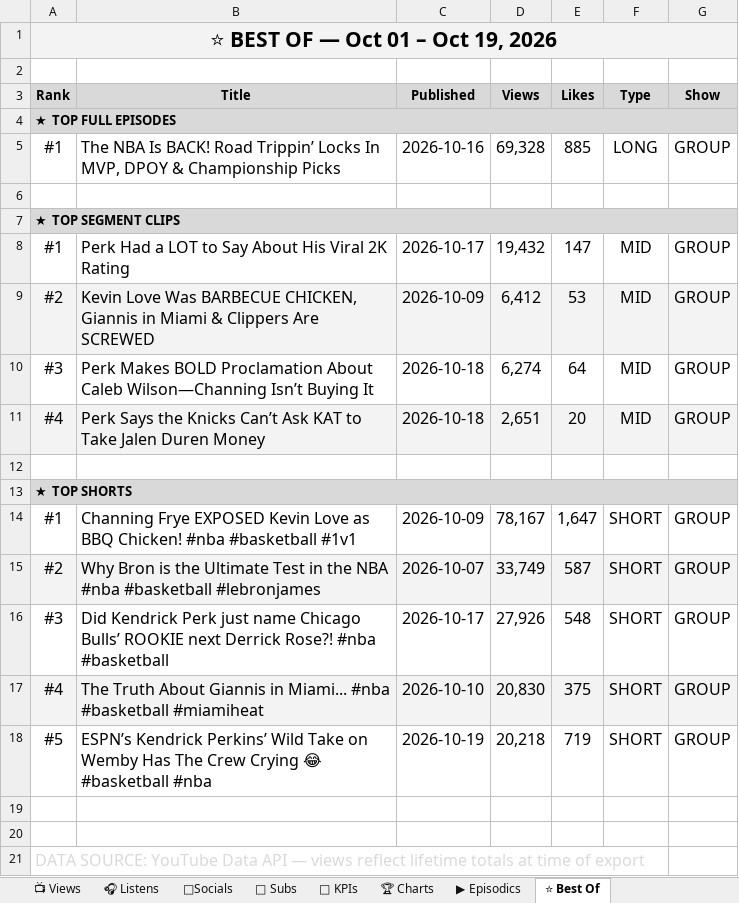
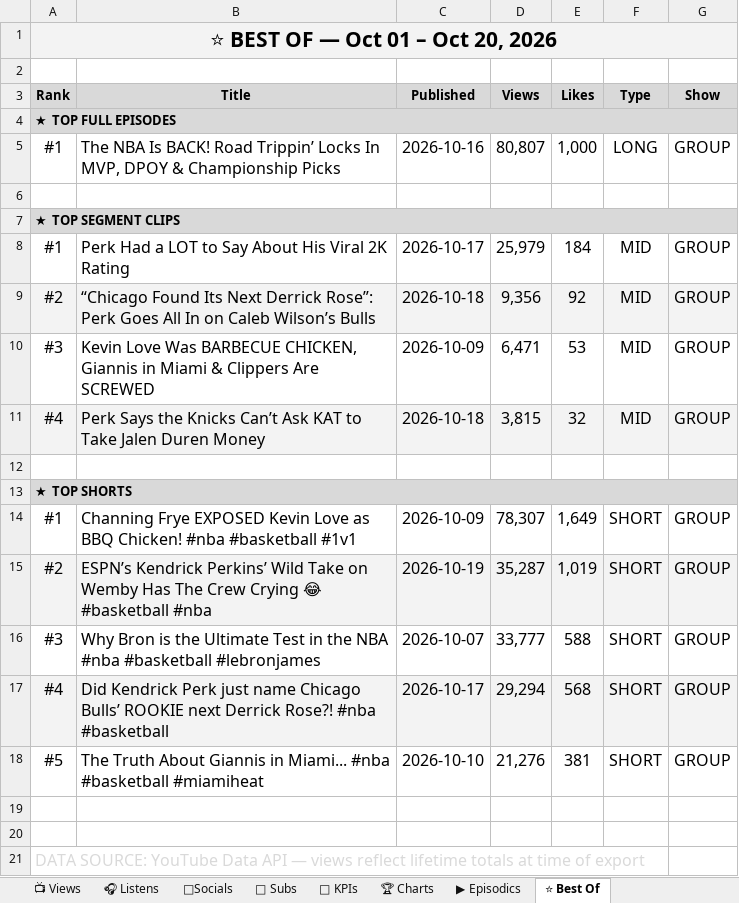
Before and after one commit to raindelaymedia/roadtrippin, an Excel workbook: master/shows/road_trippin/data/Road_Trippin_Analytics_Tracker.xlsx, sheet ⭐ Best Of, drawn as a sheet; values as stored, in another font and other column widths than the file's, no borders; the diff names each change by its address in the sheet, - before the commit and + after, or states it on an @@ line.

```diff
--- a/master/shows/road_trippin/data/Road_Trippin_Analytics_Tracker.xlsx (sheet ⭐ Best Of)
+++ b/master/shows/road_trippin/data/Road_Trippin_Analytics_Tracker.xlsx (sheet ⭐ Best Of)
-A1 (Rank): ⭐ BEST OF — Oct 01 – Oct 19, 2026
+A1 (Rank): ⭐ BEST OF — Oct 01 – Oct 20, 2026
-D5 (Views): 69,328
+D5 (Views): 80,807
-E5 (Likes): 885
+E5 (Likes): 1,000
-D8 (Views): 19,432
+D8 (Views): 25,979
-E8 (Likes): 147
+E8 (Likes): 184
-B9 (Title): Kevin Love Was BARBECUE CHICKEN, Giannis in Miami & Clippers Are SCREWED
+B9 (Title): “Chicago Found Its Next Derrick Rose”: Perk Goes All In on Caleb Wilson’s Bulls
-C9 (Published): 2026-10-09
+C9 (Published): 2026-10-18
-D9 (Views): 6,412
+D9 (Views): 9,356
-E9 (Likes): 53
+E9 (Likes): 92
-B10 (Title): Perk Makes BOLD Proclamation About Caleb Wilson—Channing Isn’t Buying It
+B10 (Title): Kevin Love Was BARBECUE CHICKEN, Giannis in Miami & Clippers Are SCREWED
-C10 (Published): 2026-10-18
+C10 (Published): 2026-10-09
-D10 (Views): 6,274
+D10 (Views): 6,471
-E10 (Likes): 64
+E10 (Likes): 53
-D11 (Views): 2,651
+D11 (Views): 3,815
-E11 (Likes): 20
+E11 (Likes): 32
-D14 (Views): 78,167
+D14 (Views): 78,307
-E14 (Likes): 1,647
+E14 (Likes): 1,649
-B15 (Title): Why Bron is the Ultimate Test in the NBA #nba #basketball #lebronjames
+B15 (Title): ESPN’s Kendrick Perkins’ Wild Take on Wemby Has The Crew Crying 😂 #basketball #nba
-C15 (Published): 2026-10-07
+C15 (Published): 2026-10-19
-D15 (Views): 33,749
+D15 (Views): 35,287
-E15 (Likes): 587
+E15 (Likes): 1,019
-B16 (Title): Did Kendrick Perk just name Chicago Bulls’ ROOKIE next Derrick Rose?! #nba #basketball
+B16 (Title): Why Bron is the Ultimate Test in the NBA #nba #basketball #lebronjames
-C16 (Published): 2026-10-17
+C16 (Published): 2026-10-07
-D16 (Views): 27,926
+D16 (Views): 33,777
-E16 (Likes): 548
+E16 (Likes): 588
-B17 (Title): The Truth About Giannis in Miami... #nba #basketball #miamiheat
+B17 (Title): Did Kendrick Perk just name Chicago Bulls’ ROOKIE next Derrick Rose?! #nba #basketball
-C17 (Published): 2026-10-10
+C17 (Published): 2026-10-17
-D17 (Views): 20,830
+D17 (Views): 29,294
-E17 (Likes): 375
+E17 (Likes): 568
-B18 (Title): ESPN’s Kendrick Perkins’ Wild Take on Wemby Has The Crew Crying 😂 #basketball #nba
+B18 (Title): The Truth About Giannis in Miami... #nba #basketball #miamiheat
-C18 (Published): 2026-10-19
+C18 (Published): 2026-10-10
-D18 (Views): 20,218
+D18 (Views): 21,276
-E18 (Likes): 719
+E18 (Likes): 381
```
Also changed, not shown: sheet 👥 Subs, sheet 🔑 KPIs, sheet 📺 Views, sheet ▶ Episodics, 23 other files.
